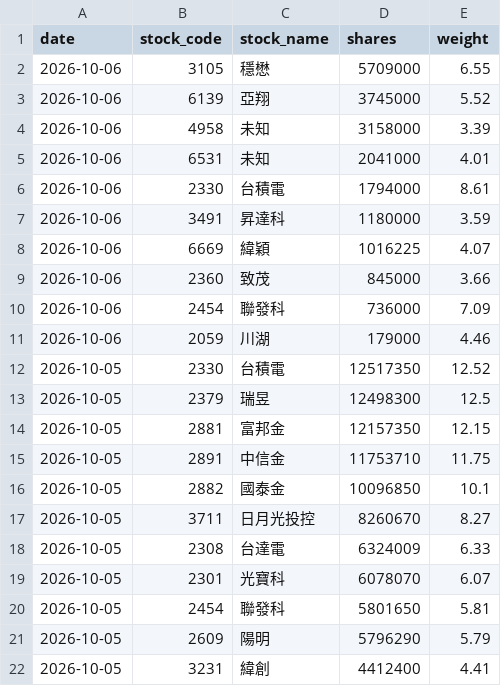
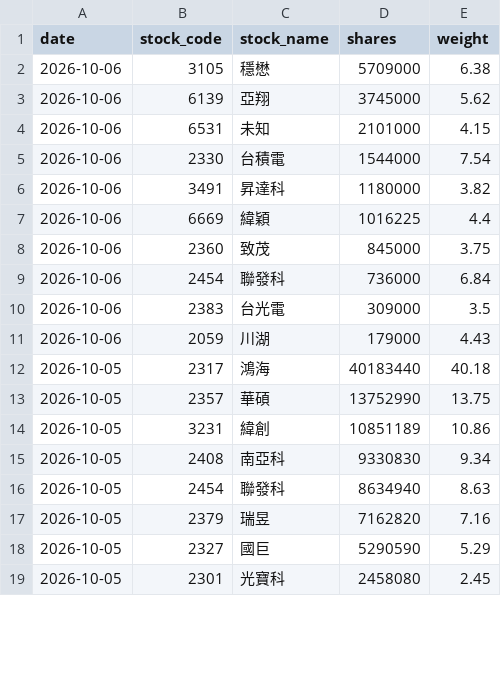
Before and after one commit to yrjjan-allen/active-etf-dashboard, a CSV file: data/00982A.csv, drawn as a sheet; only a part is shown; the diff covers the shown part only.

```diff
--- a/data/00982A.csv
+++ b/data/00982A.csv
@@ -1,22 +1,19 @@
 date,stock_code,stock_name,shares,weight
-2026-10-06,3105,穩懋,5709000,6.55
-2026-10-06,6139,亞翔,3745000,5.52
-2026-10-06,4958,未知,3158000,3.39
-2026-10-06,6531,未知,2041000,4.01
-2026-10-06,2330,台積電,1794000,8.61
-2026-10-06,3491,昇達科,1180000,3.59
-2026-10-06,6669,緯穎,1016225,4.07
-2026-10-06,2360,致茂,845000,3.66
-2026-10-06,2454,聯發科,736000,7.09
-2026-10-06,2059,川湖,179000,4.46
-2026-10-05,2330,台積電,12517350,12.52
-2026-10-05,2379,瑞昱,12498300,12.5
-2026-10-05,2881,富邦金,12157350,12.15
-2026-10-05,2891,中信金,11753710,11.75
-2026-10-05,2882,國泰金,10096850,10.1
-2026-10-05,3711,日月光投控,8260670,8.27
-2026-10-05,2308,台達電,6324009,6.33
-2026-10-05,2301,光寶科,6078070,6.07
-2026-10-05,2454,聯發科,5801650,5.81
-2026-10-05,2609,陽明,5796290,5.79
-2026-10-05,3231,緯創,4412400,4.41
+2026-10-06,3105,穩懋,5709000,6.38
+2026-10-06,6139,亞翔,3745000,5.62
+2026-10-06,6531,未知,2101000,4.15
+2026-10-06,2330,台積電,1544000,7.54
+2026-10-06,3491,昇達科,1180000,3.82
+2026-10-06,6669,緯穎,1016225,4.4
+2026-10-06,2360,致茂,845000,3.75
+2026-10-06,2454,聯發科,736000,6.84
+2026-10-06,2383,台光電,309000,3.5
+2026-10-06,2059,川湖,179000,4.43
+2026-10-05,2317,鴻海,40183440,40.18
+2026-10-05,2357,華碩,13752990,13.75
+2026-10-05,3231,緯創,10851189,10.86
+2026-10-05,2408,南亞科,9330830,9.34
+2026-10-05,2454,聯發科,8634940,8.63
+2026-10-05,2379,瑞昱,7162820,7.16
+2026-10-05,2327,國巨,5290590,5.29
+2026-10-05,2301,光寶科,2458080,2.45
```
Also changed, not shown: 1 added row and 1 removed row elsewhere in this file, data/00948B.csv, data/00980A.csv, 6 other files.
